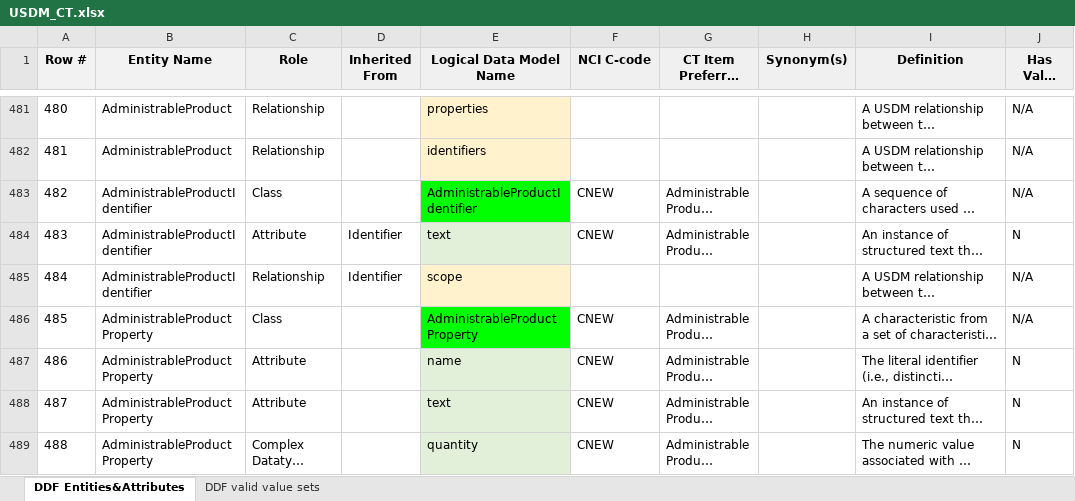
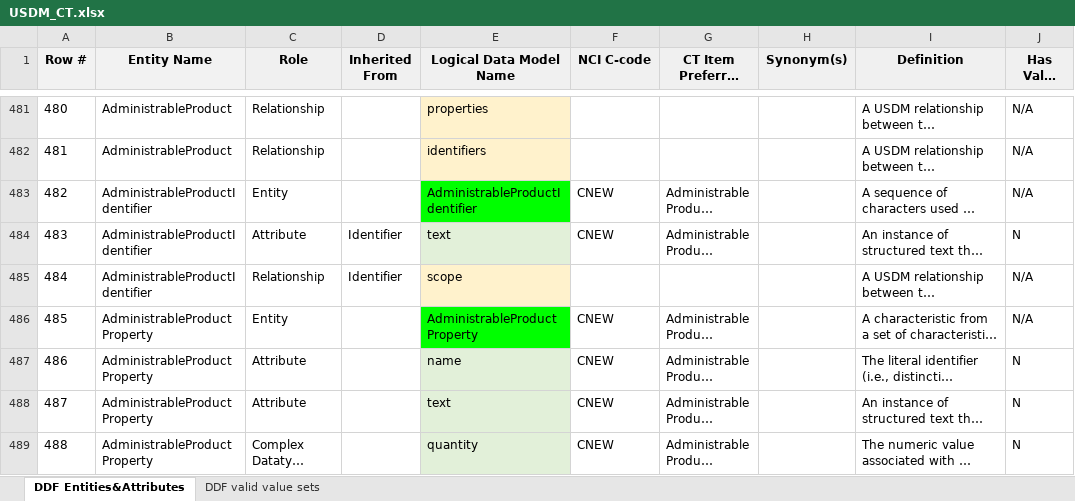
Before and after one commit to cdisc-org/DDF-RA, an Excel workbook: Deliverables/CT/USDM_CT.xlsx, sheet DDF Entities&Attributes, drawn as a sheet; only a part is shown, gaps mark what is left out; long unchanged cells end in …; values as stored, in another font and other column widths than the file's, no borders; charts and pictures and conditional formats not drawn; the diff covers the shown part only; the diff names each change by its address in the sheet, - before the commit and + after, or states it on an @@ line.

Commit message:
more RichardM QC

```diff
--- a/Deliverables/CT/USDM_CT.xlsx (sheet DDF Entities&Attributes)
+++ b/Deliverables/CT/USDM_CT.xlsx (sheet DDF Entities&Attributes)
-C483 (Role): Class
+C483 (Role): Entity
-C486 (Role): Class
+C486 (Role): Entity
```
Also changed, not shown: 5 edited cells elsewhere in this sheet.
